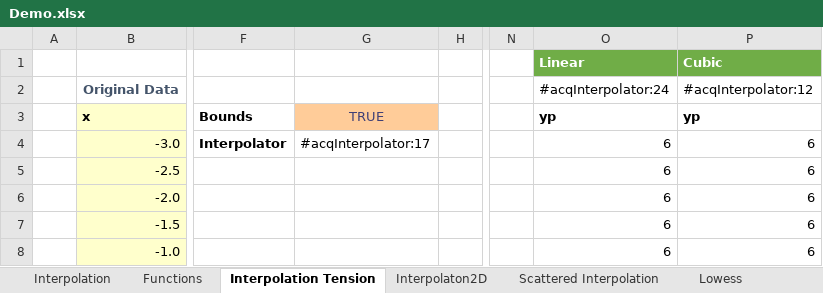
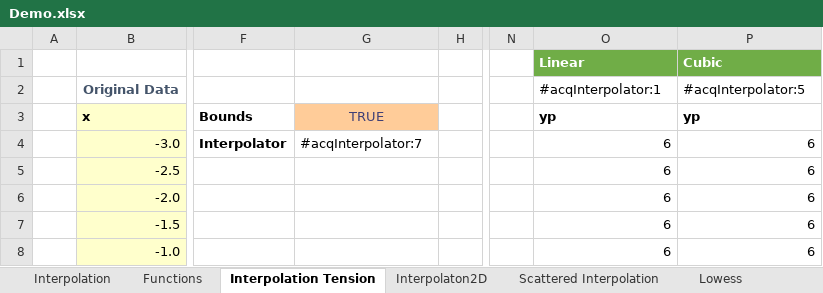
Before and after one commit to ratesquant/ACQ, an Excel workbook: Distribution/Demo.xlsx, sheet Interpolation Tension, drawn as a sheet; only a part is shown, gaps mark what is left out; values as stored, in another font and other column widths than the file's, no borders; charts and pictures and conditional formats not drawn; the diff names each change by its address in the sheet, - before the commit and + after, or states it on an @@ line.

Commit message:
added interpolation introspection

```diff
--- a/Distribution/Demo.xlsx (sheet Interpolation Tension)
+++ b/Distribution/Demo.xlsx (sheet Interpolation Tension)
-O2: #acqInterpolator:24
+O2: #acqInterpolator:1
-P2: #acqInterpolator:12
+P2: #acqInterpolator:5
-G4: #acqInterpolator:17
+G4: #acqInterpolator:7
```
Also changed, not shown: sheet Interpolation, sheet Objects, sheet Lowess, sheet Scattered Interpolation, sheet Utils, sheet Interpolaton2D, 1 more sheet, charts or pictures, 4 other files.
